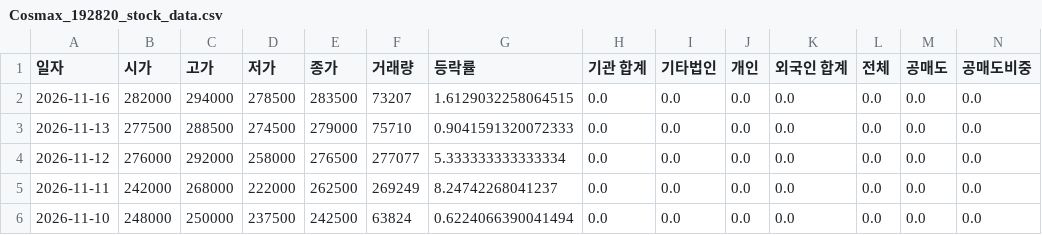
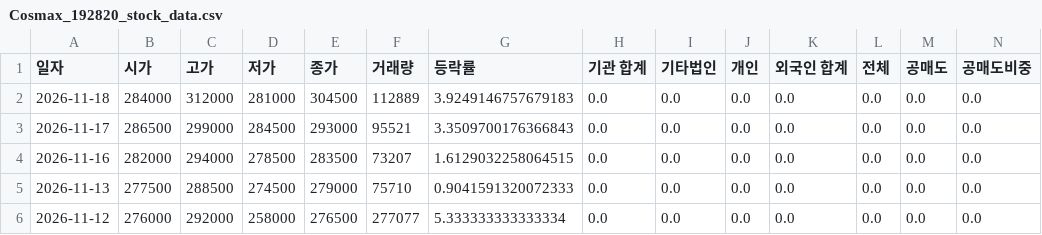
Before and after one commit to ccyun95/Food_cosmetic_distribution_work, a CSV file: data/Cosmax_192820_stock_data.csv, drawn as a sheet; only a part is shown; the shorter side is filled out with more unchanged rows; rows hold the shown columns only; the diff names each change by its address in the sheet, - before the commit and + after, or states it on an @@ line.

```diff
--- a/data/Cosmax_192820_stock_data.csv
+++ b/data/Cosmax_192820_stock_data.csv
+row 2: 2026-11-18 | 284000 | 312000 | 281000 | 304500 | 112889 | 3.9249146757679183 | 0.0 | 0.0 | 0.0 | 0.0 | 0.0 | 0.0 | 0.0
+row 3: 2026-11-17 | 286500 | 299000 | 284500 | 293000 | 95521 | 3.3509700176366843 | 0.0 | 0.0 | 0.0 | 0.0 | 0.0 | 0.0 | 0.0
```
Also changed, not shown: data/APR_278470_stock_data.csv, data/Amore_Pacific_090430_stock_data.csv, 16 other files.
